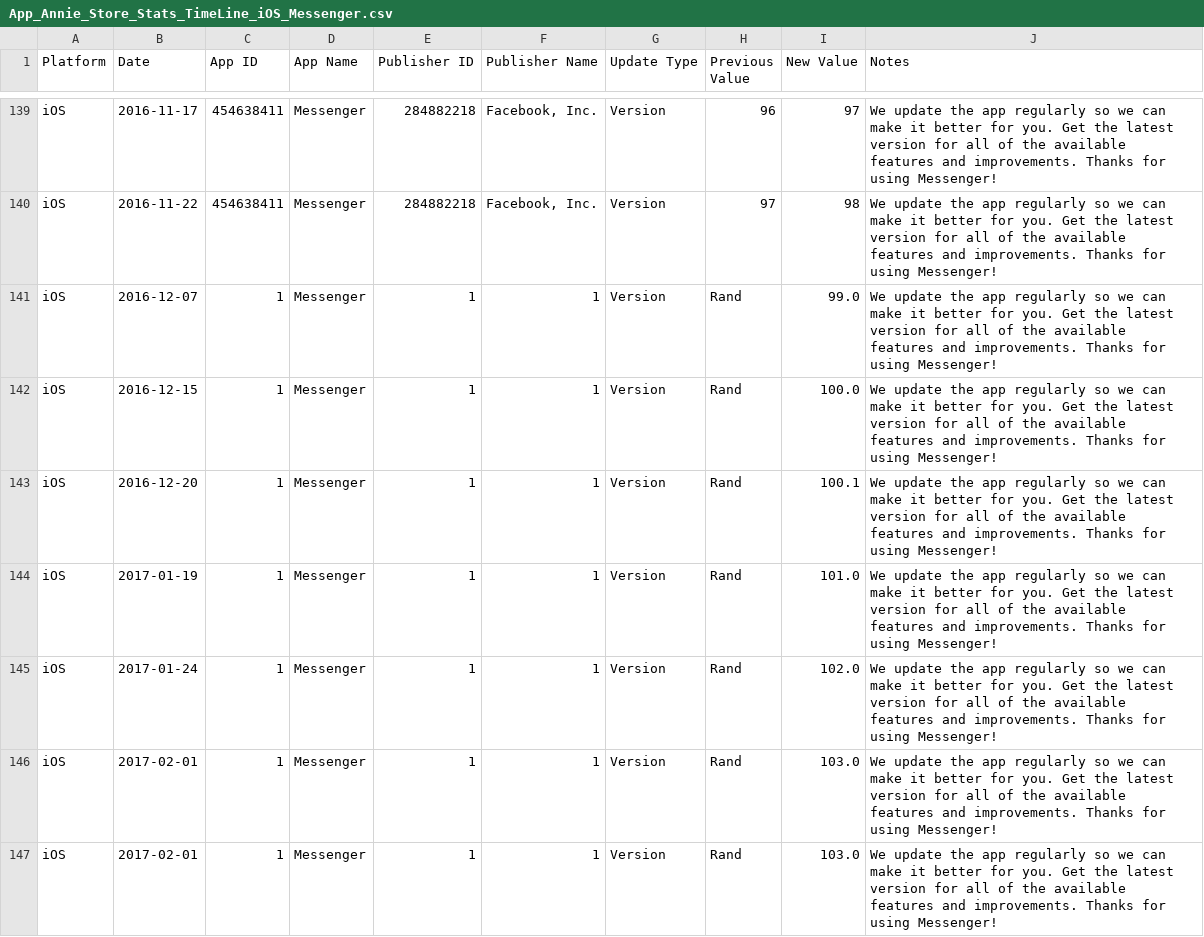
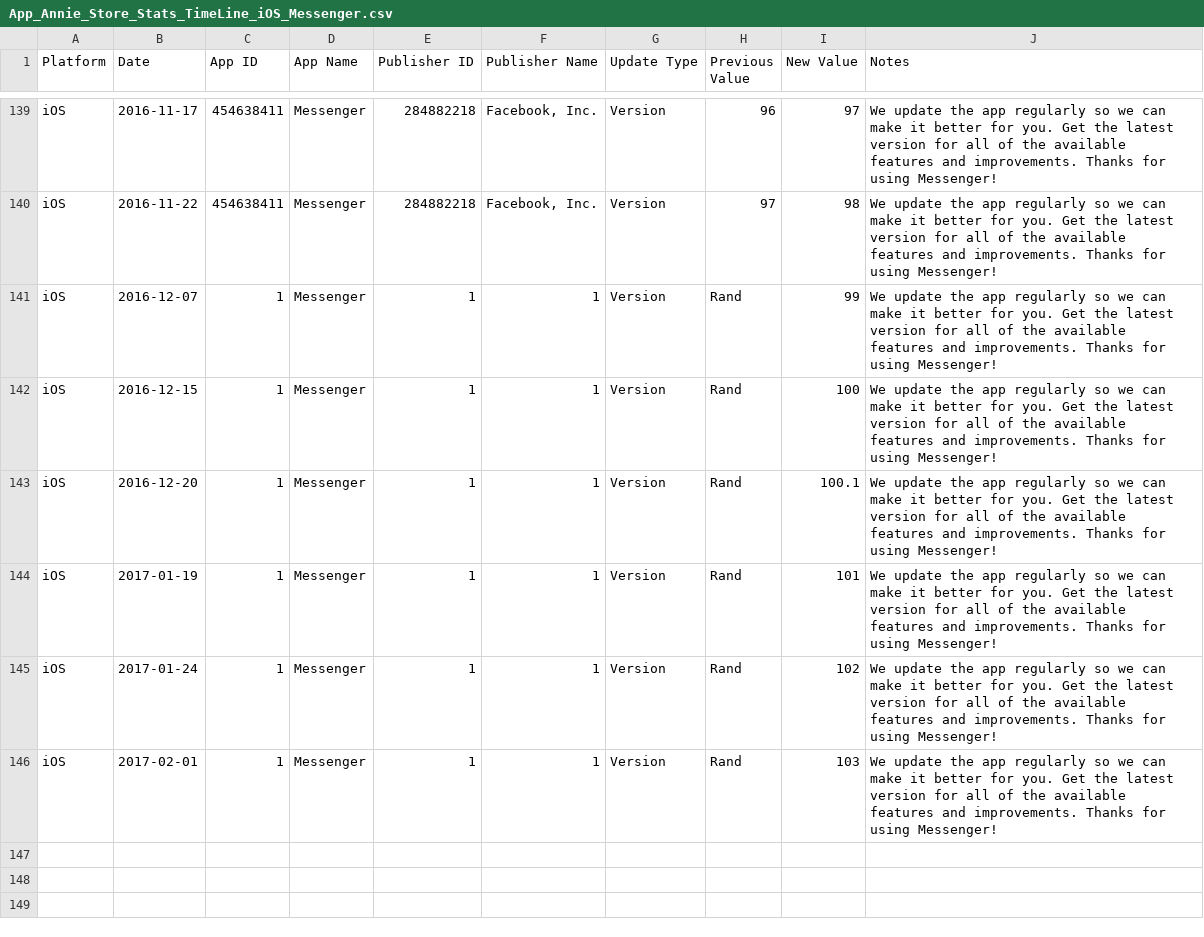
Before and after one commit to fluteguitar/Mobile-app-timeline, a CSV file: data/iOS/version-logs/App_Annie_Store_Stats_TimeLine_iOS_Messenger.csv, drawn as a sheet; only a part is shown, gaps mark what is left out.

```diff
--- a/data/iOS/version-logs/App_Annie_Store_Stats_TimeLine_iOS_Messenger.csv
+++ b/data/iOS/version-logs/App_Annie_Store_Stats_TimeLine_iOS_Messenger.csv
@@ -423,8 +423,7 @@ iOS,2016-11-17,454638411,Messenger,284882218,"Facebook, Inc.",Version,96,97,We u
 iOS,2016-11-22,454638411,Messenger,284882218,"Facebook, Inc.",Version,97,98,We update the app regularly so we can make it better for you. Get the latest version for all of the available features and improvements. Thanks for using Messenger!
-iOS,2016-12-07,1,Messenger,1,1,Version,Rand,99.0,We update the app regularly so we can make it better for you. Get the latest version for all of the available features and improvements. Thanks for using Messenger!
-iOS,2016-12-15,1,Messenger,1,1,Version,Rand,100.0,We update the app regularly so we can make it better for you. Get the latest version for all of the available features and improvements. Thanks for using Messenger!
+iOS,2016-12-07,1,Messenger,1,1,Version,Rand,99,We update the app regularly so we can make it better for you. Get the latest version for all of the available features and improvements. Thanks for using Messenger!
+iOS,2016-12-15,1,Messenger,1,1,Version,Rand,100,We update the app regularly so we can make it better for you. Get the latest version for all of the available features and improvements. Thanks for using Messenger!
 iOS,2016-12-20,1,Messenger,1,1,Version,Rand,100.1,We update the app regularly so we can make it better for you. Get the latest version for all of the available features and improvements. Thanks for using Messenger!
-iOS,2017-01-19,1,Messenger,1,1,Version,Rand,101.0,We update the app regularly so we can make it better for you. Get the latest version for all of the available features and improvements. Thanks for using Messenger!
-iOS,2017-01-24,1,Messenger,1,1,Version,Rand,102.0,We update the app regularly so we can make it better for you. Get the latest version for all of the available features and improvements. Thanks for using Messenger!
-iOS,2017-02-01,1,Messenger,1,1,Version,Rand,103.0,We update the app regularly so we can make it better for you. Get the latest version for all of the available features and improvements. Thanks for using Messenger!
-iOS,2017-02-01,1,Messenger,1,1,Version,Rand,103.0,We update the app regularly so we can make it better for you. Get the latest version for all of the available features and improvements. Thanks for using Messenger!
+iOS,2017-01-19,1,Messenger,1,1,Version,Rand,101,We update the app regularly so we can make it better for you. Get the latest version for all of the available features and improvements. Thanks for using Messenger!
+iOS,2017-01-24,1,Messenger,1,1,Version,Rand,102,We update the app regularly so we can make it better for you. Get the latest version for all of the available features and improvements. Thanks for using Messenger!
+iOS,2017-02-01,1,Messenger,1,1,Version,Rand,103,We update the app regularly so we can make it better for you. Get the latest version for all of the available features and improvements. Thanks for using Messenger!
```
Also changed, not shown: data/ggplay/ranking.csv, data/ggplay/version-logs/App_Annie_Store_Stats_TimeLine_Google Play_Zalo.csv, 49 other files.
